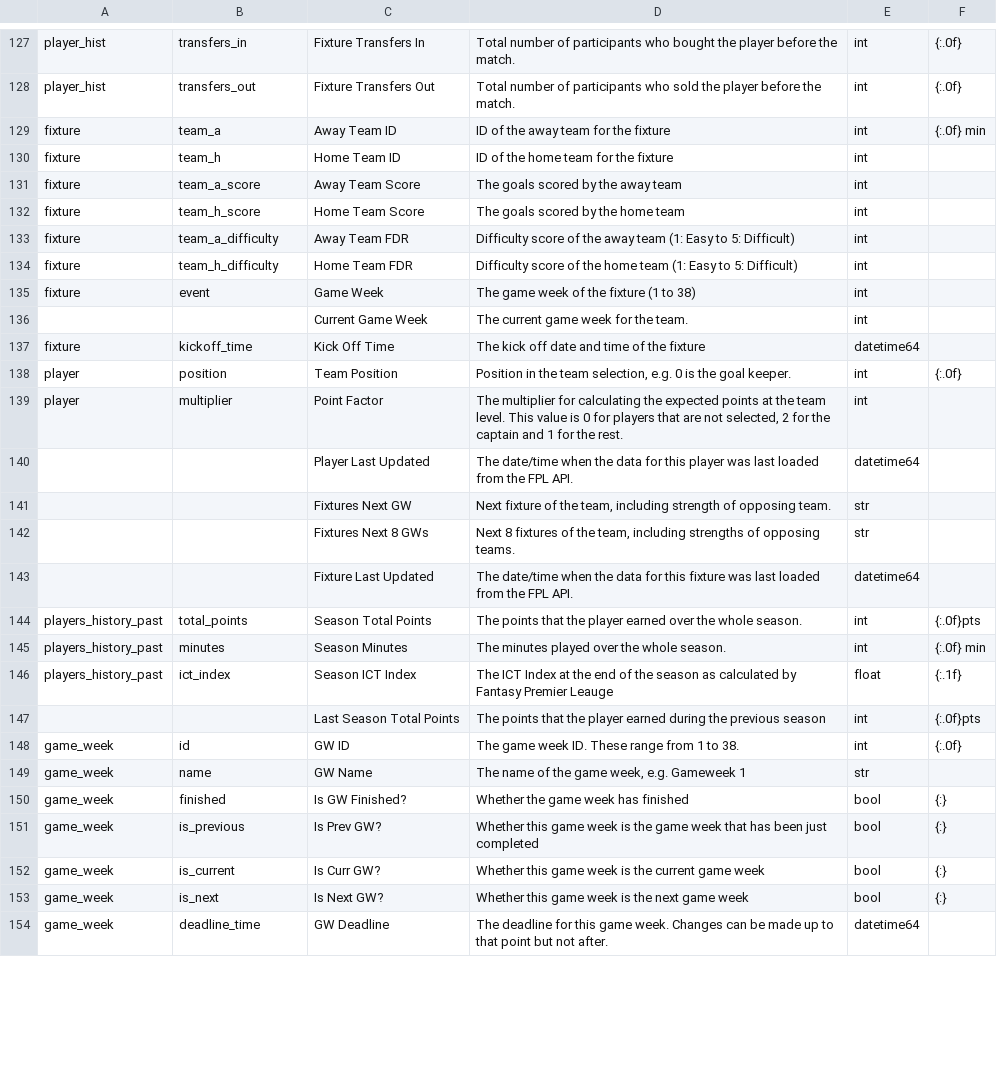
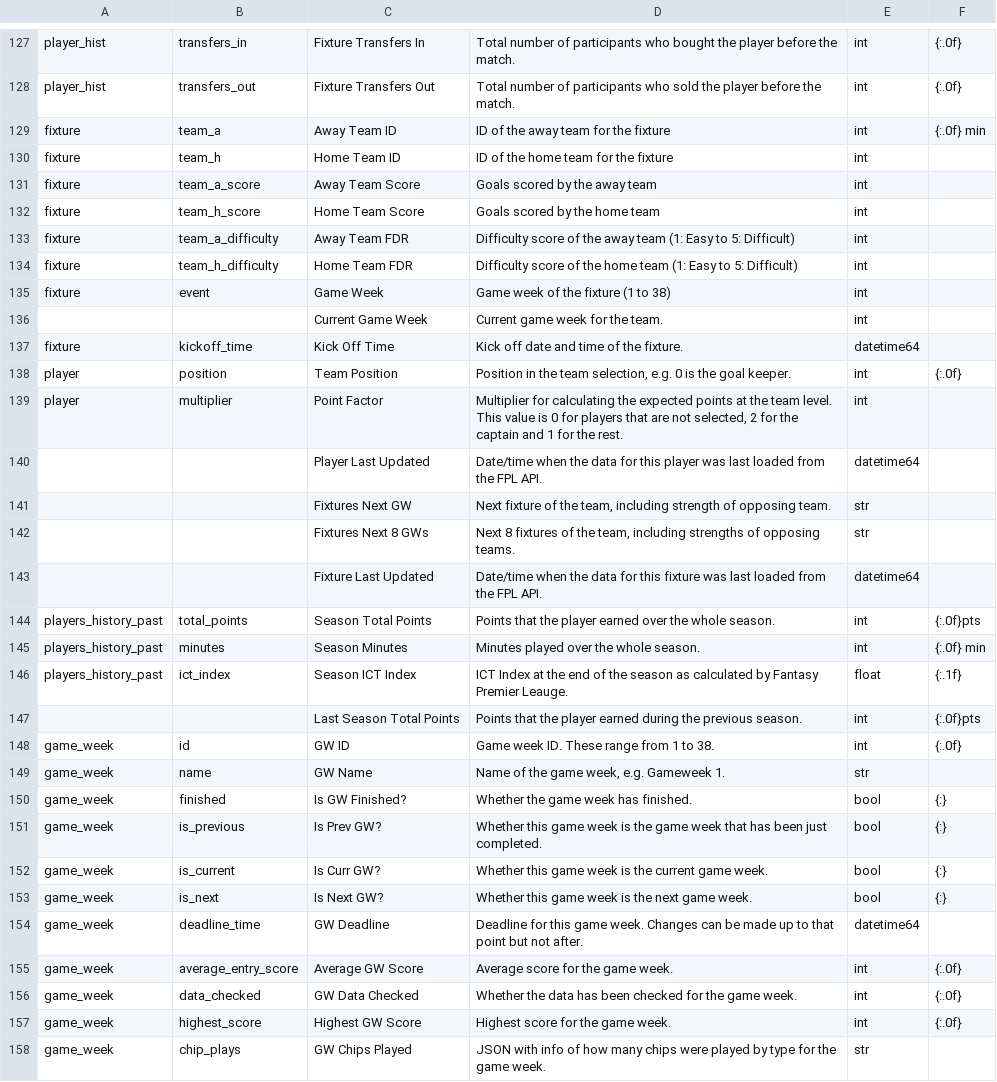
Before and after one commit to 177arc/fpl-data, a CSV file: data/data_dictionary.csv, drawn as a sheet; only a part is shown, gaps mark what is left out; the diff covers the shown part only.

Commit message:
Added more game week data set definitions.

```diff
--- a/data/data_dictionary.csv
+++ b/data/data_dictionary.csv
@@ -130,25 +130,29 @@ fixture,team_a,Away Team ID,ID of the away team for the fixture,int,{:.0f} min
 fixture,team_h,Home Team ID,ID of the home team for the fixture,int,
-fixture,team_a_score,Away Team Score,The goals scored by the away team,int,
-fixture,team_h_score,Home Team Score,The goals scored by the home team,int,
+fixture,team_a_score,Away Team Score,Goals scored by the away team,int,
+fixture,team_h_score,Home Team Score,Goals scored by the home team,int,
 fixture,team_a_difficulty,Away Team FDR,Difficulty score of the away team (1: Easy to 5: Difficult),int,
 fixture,team_h_difficulty,Home Team FDR,Difficulty score of the home team (1: Easy to 5: Difficult),int,
-fixture,event,Game Week,The game week of the fixture (1 to 38),int,
-,,Current Game Week,The current game week for the team.,int,
-fixture,kickoff_time,Kick Off Time,The kick off date and time of the fixture,datetime64,
+fixture,event,Game Week,Game week of the fixture (1 to 38),int,
+,,Current Game Week,Current game week for the team.,int,
+fixture,kickoff_time,Kick Off Time,Kick off date and time of the fixture.,datetime64,
 player,position,Team Position,"Position in the team selection, e.g. 0 is the goal keeper.",int,{:.0f}
-player,multiplier,Point Factor,"The multiplier for calculating the expected points at the team level. This value is 0 for players that are not selected, 2 for the captain and 1 for the rest.",int,
-,,Player Last Updated,The date/time when the data for this player was last loaded from the FPL API.,datetime64,
+player,multiplier,Point Factor,"Multiplier for calculating the expected points at the team level. This value is 0 for players that are not selected, 2 for the captain and 1 for the rest.",int,
+,,Player Last Updated,Date/time when the data for this player was last loaded from the FPL API.,datetime64,
 ,,Fixtures Next GW,"Next fixture of the team, including strength of opposing team.",str,
 ,,Fixtures Next 8 GWs,"Next 8 fixtures of the team, including strengths of opposing teams.",str,
-,,Fixture Last Updated,The date/time when the data for this fixture was last loaded from the FPL API.,datetime64,
-players_history_past,total_points,Season Total Points,The points that the player earned over the whole season.,int,{:.0f}pts
-players_history_past,minutes,Season Minutes,The minutes played over the whole season.,int,{:.0f} min
-players_history_past,ict_index,Season ICT Index,The ICT Index at the end of the season as calculated by Fantasy Premier Leauge,float,{:.1f}
-,,Last Season Total Points,The points that the player earned during the previous season,int,{:.0f}pts
-game_week,id,GW ID,The game week ID. These range from 1 to 38.,int,{:.0f}
-game_week,name,GW Name,"The name of the game week, e.g. Gameweek 1",str,
-game_week,finished,Is GW Finished?,Whether the game week has finished,bool,{:}
-game_week,is_previous,Is Prev GW?, Whether this game week is the game week that has been just completed,bool,{:}
-game_week,is_current,Is Curr GW?, Whether this game week is the current game week,bool,{:}
-game_week,is_next,Is Next GW?, Whether this game week is the next game week,bool,{:}
-game_week,deadline_time,GW Deadline,The deadline for this game week. Changes can be made up to that point but not after.,datetime64,
+,,Fixture Last Updated,Date/time when the data for this fixture was last loaded from the FPL API.,datetime64,
+players_history_past,total_points,Season Total Points,Points that the player earned over the whole season.,int,{:.0f}pts
+players_history_past,minutes,Season Minutes,Minutes played over the whole season.,int,{:.0f} min
+players_history_past,ict_index,Season ICT Index,ICT Index at the end of the season as calculated by Fantasy Premier Leauge.,float,{:.1f}
+,,Last Season Total Points,Points that the player earned during the previous season.,int,{:.0f}pts
+game_week,id,GW ID,Game week ID. These range from 1 to 38.,int,{:.0f}
+game_week,name,GW Name,"Name of the game week, e.g. Gameweek 1.",str,
+game_week,finished,Is GW Finished?,Whether the game week has finished.,bool,{:}
+game_week,is_previous,Is Prev GW?,Whether this game week is the game week that has been just completed.,bool,{:}
+game_week,is_current,Is Curr GW?,Whether this game week is the current game week.,bool,{:}
+game_week,is_next,Is Next GW?,Whether this game week is the next game week.,bool,{:}
+game_week,deadline_time,GW Deadline,Deadline for this game week. Changes can be made up to that point but not after.,datetime64,
+game_week,average_entry_score,Average GW Score,Average score for the game week.,int,{:.0f}
+game_week,data_checked,GW Data Checked,Whether the data has been checked for the game week.,int,{:.0f}
+game_week,highest_score,Highest GW Score,Highest score for the game week.,int,{:.0f}
+game_week,chip_plays,GW Chips Played,JSON with info of how many chips were played by type for the game week.,str,
```
Also changed, not shown: 5 added rows and 1 edited cell elsewhere in this file, 1 other file.
